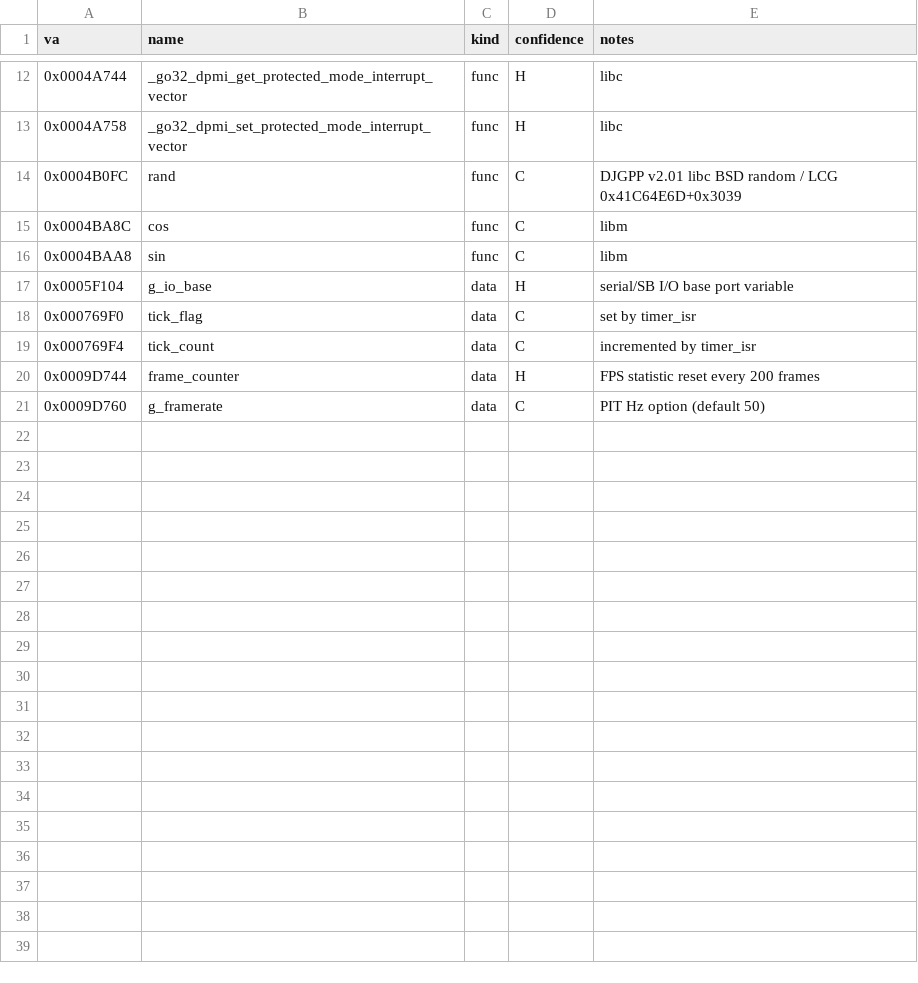
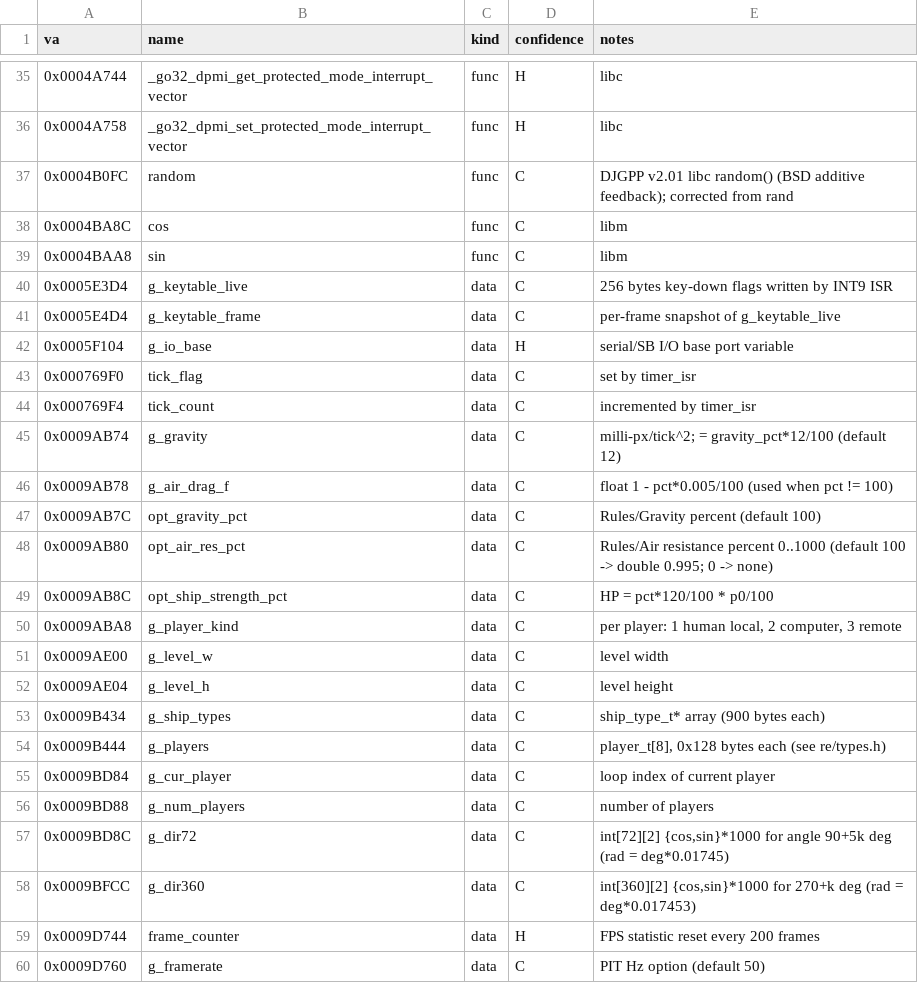
Before and after one commit to Wyrelade/OpenWINGS, a CSV file: re/symbols.csv, drawn as a sheet; only a part is shown, gaps mark what is left out; the diff covers the shown part only.

Commit message:
runtime labelled, player_t and ship_type_t recovered, dosbox-x trace harness

```diff
--- a/re/symbols.csv
+++ b/re/symbols.csv
@@ -13,5 +36,7 @@ va,name,kind,confidence,notes
 0x0004A758,_go32_dpmi_set_protected_mode_interrupt_vector,func,H,libc
-0x0004B0FC,rand,func,C,DJGPP v2.01 libc BSD random / LCG 0x41C64E6D+0x3039
+0x0004B0FC,random,func,C,DJGPP v2.01 libc random() (BSD additive feedback); corrected from rand
 0x0004BA8C,cos,func,C,libm
 0x0004BAA8,sin,func,C,libm
+0x0005E3D4,g_keytable_live,data,C,256 bytes key-down flags written by INT9 ISR
+0x0005E4D4,g_keytable_frame,data,C,per-frame snapshot of g_keytable_live
 0x0005F104,g_io_base,data,H,serial/SB I/O base port variable
@@ -19,2 +44,16 @@ va,name,kind,confidence,notes
 0x000769F4,tick_count,data,C,incremented by timer_isr
+0x0009AB74,g_gravity,data,C,"milli-px/tick^2; = gravity_pct*12/100 (default 12)"
+0x0009AB78,g_air_drag_f,data,C,"float 1 - pct*0.005/100 (used when pct != 100)"
+0x0009AB7C,opt_gravity_pct,data,C,Rules/Gravity percent (default 100)
+0x0009AB80,opt_air_res_pct,data,C,"Rules/Air resistance percent 0..1000 (default 100 -> double 0.995; 0 -> none)"
+0x0009AB8C,opt_ship_strength_pct,data,C,"HP = pct*120/100 * p0/100"
+0x0009ABA8,g_player_kind,data,C,"per player: 1 human local, 2 computer, 3 remote"
+0x0009AE00,g_level_w,data,C,level width
+0x0009AE04,g_level_h,data,C,level height
+0x0009B434,g_ship_types,data,C,ship_type_t* array (900 bytes each)
+0x0009B444,g_players,data,C,"player_t[8], 0x128 bytes each (see re/types.h)"
+0x0009BD84,g_cur_player,data,C,loop index of current player
+0x0009BD88,g_num_players,data,C,number of players
+0x0009BD8C,g_dir72,data,C,"int[72][2] {cos,sin}*1000 for angle 90+5k deg (rad = deg*0.01745)"
+0x0009BFCC,g_dir360,data,C,"int[360][2] {cos,sin}*1000 for 270+k deg (rad = deg*0.017453)"
 0x0009D744,frame_counter,data,H,FPS statistic reset every 200 frames
```
Also changed, not shown: 23 added rows and 1 edited cell elsewhere in this file, 16 other files.
